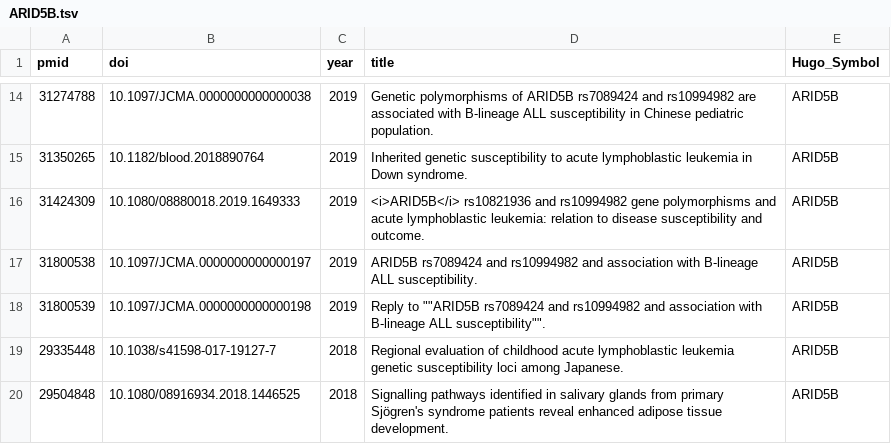
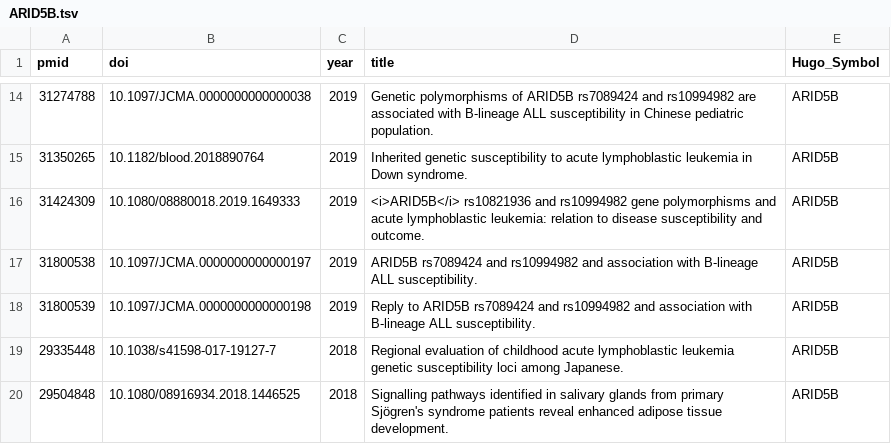
Before and after one commit to morinlab/LLMPP, a TSV file: literature/by_gene/ARID5B.tsv, drawn as a sheet; only a part is shown, gaps mark what is left out.

```diff
--- a/literature/by_gene/ARID5B.tsv
+++ b/literature/by_gene/ARID5B.tsv
@@ -17,3 +17,3 @@ pmid	doi	year	title	Hugo_Symbol
 31800538	10.1097/JCMA.0000000000000197	2019	ARID5B rs7089424 and rs10994982 and association with B-lineage ALL susceptibility.	ARID5B
-31800539	10.1097/JCMA.0000000000000198	2019	Reply to ""ARID5B rs7089424 and rs10994982 and association with B-lineage ALL susceptibility"".	ARID5B
+31800539	10.1097/JCMA.0000000000000198	2019	Reply to ARID5B rs7089424 and rs10994982 and association with B-lineage ALL susceptibility.	ARID5B
 29335448	10.1038/s41598-017-19127-7	2018	Regional evaluation of childhood acute lymphoblastic leukemia genetic susceptibility loci among Japanese.	ARID5B
```
Also changed, not shown: literature/by_gene/BCL10.tsv.
